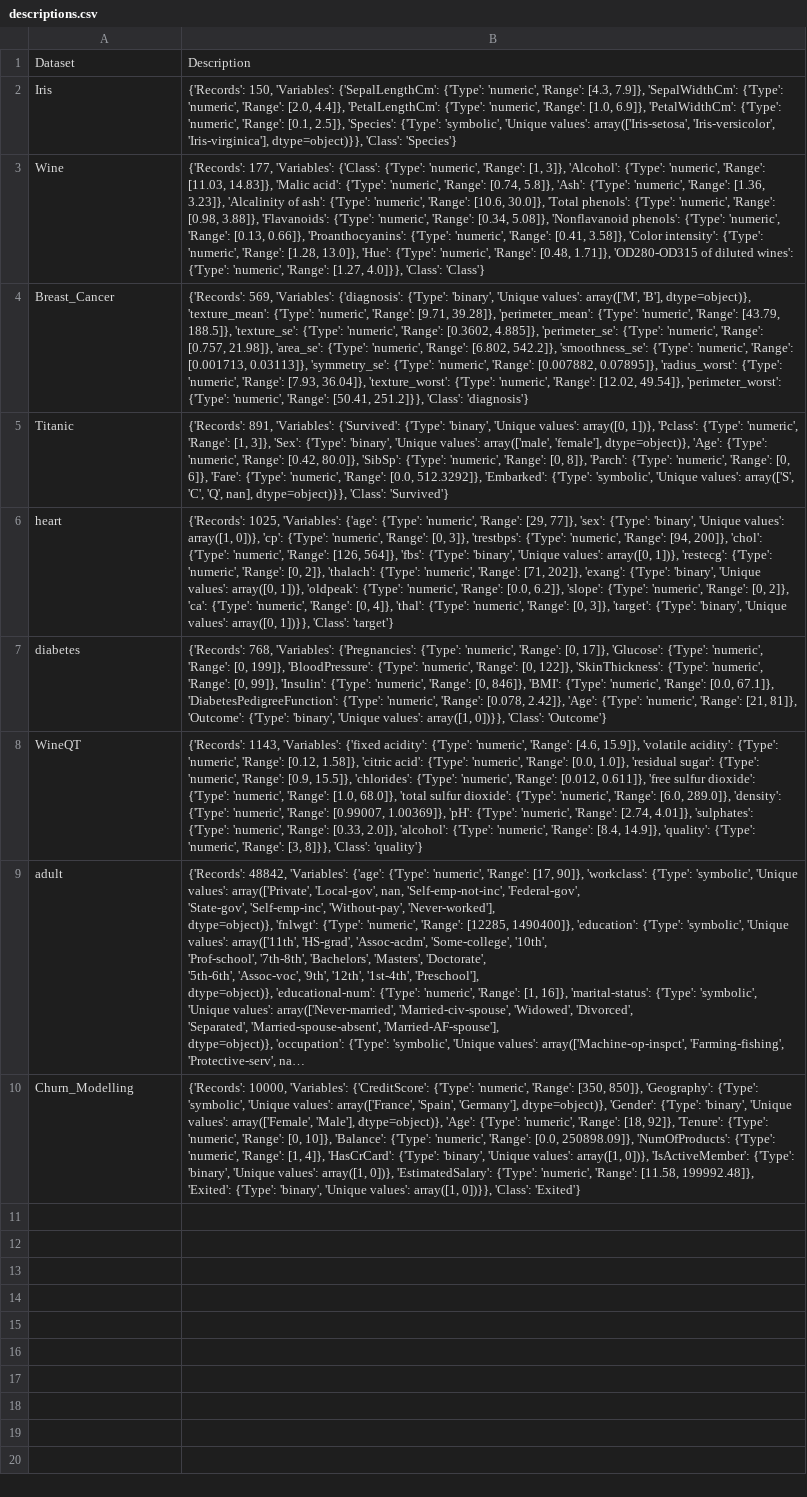
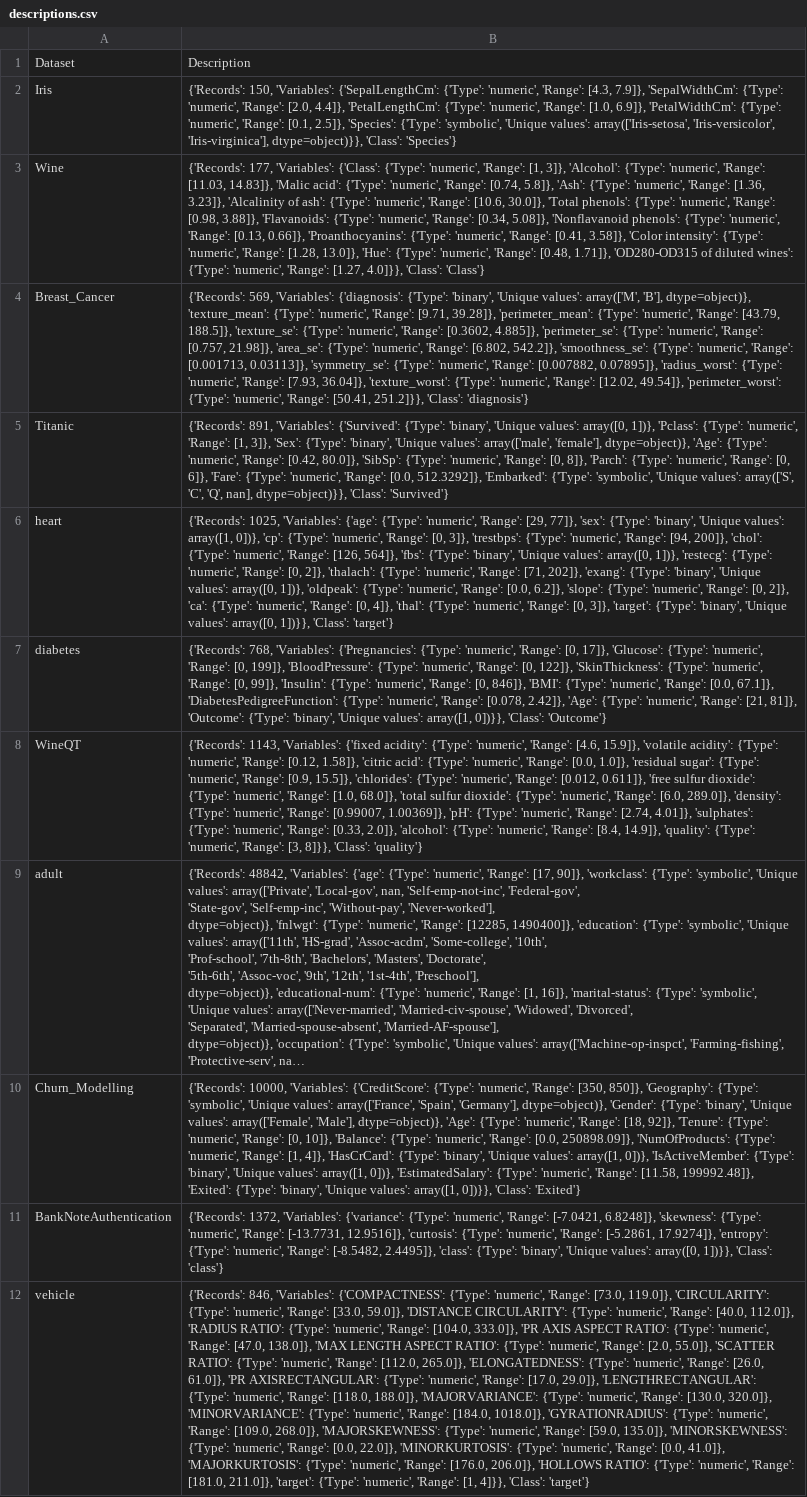
Before and after one commit to eduvedras/Automatic-generation-of-learning-resources, a CSV file: templates/descriptions.csv, drawn as a sheet; long unchanged cells end in …; the diff names each change by its address in the sheet, - before the commit and + after, or states it on an @@ line.

Commit message:
Two more datasets

```diff
--- a/templates/descriptions.csv
+++ b/templates/descriptions.csv
+row 11: BankNoteAuthentication | {'Records': 1372, 'Variables': {'variance': {'Type': 'numeric', 'Range': [-7.0421, 6.8248]}, 'skewness': {'Type': 'numeric', 'Range': [-13.7731, 12.9516]}, 'curtosis': {'Type': 'numeric', 'Range': [-5.2861, 17.9274]}, 'entropy': {'Type': 'numeric', 'Range': [-8.5482, 2.4495]}, 'class': {'Type': 'binary', 'Unique values': array([0, 1])}}, 'Class': 'class'}
+row 12: vehicle | {'Records': 846, 'Variables': {'COMPACTNESS': {'Type': 'numeric', 'Range': [73.0, 119.0]}, 'CIRCULARITY': {'Type': 'numeric', 'Range': [33.0, 59.0]}, 'DISTANCE CIRCULARITY': {'Type': 'numeric', 'Range': [40.0, 112.0]}, 'RADIUS RATIO': {'Type': 'numeric', 'Range': [104.0, 333.0]}, 'PR AXIS ASPECT RATIO': {'Type': 'numeric', 'Range': [47.0, 138.0]}, 'MAX LENGTH ASPECT RATIO': {'Type': 'numeric', 'Range': [2.0, 55.0]}, 'SCATTER RATIO': {'Type': 'numeric', 'Range': [112.0, 265.0]}, 'ELONGATEDNESS': {'Type': 'numeric', 'Range': [26.0, 61.0]}, 'PR AXISRECTANGULAR': {'Type': 'numeric', 'Range': [17.0, 29.0]}, 'LENGTHRECTANGULAR': {'Type': 'numeric', 'Range': [118.0, 188.0]}, 'MAJORVARIANCE': {'Type': 'numeric', 'Range': [130.0, 320.0]}, 'MINORVARIANCE': {'Type': 'numeric', 'Range': [184.0, 1018.0]}, 'GYRATIONRADIUS': {'Type': 'numeric', 'Range': [109.0, 268.0]}, 'MAJORSKEWNESS': {'Type': 'numeric', 'Range': [59.0, 135.0]}, 'MINORSKEWNESS': {'Type': 'numeric', 'Range': [0.0, 22.0]}, 'MINORKURTOSIS': {'Type': 'numeric', 'Range': [0.0, 41.0]}, 'MAJORKURTOSIS': {'Type': 'numeric', 'Range': [176.0, 206.0]}, 'HOLLOWS RATIO': {'Type': 'numeric', 'Range': [181.0, 211.0]}, 'target': {'Type': 'numeric', 'Range': [1, 4]}}, 'Class': 'target'}
```
Also changed, not shown: 44 other files.
